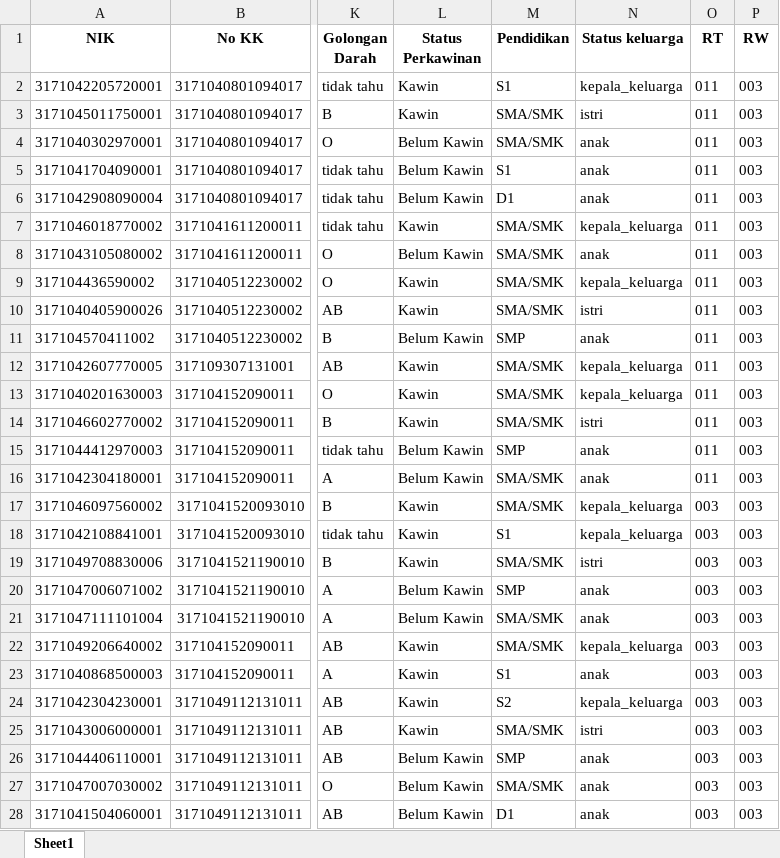
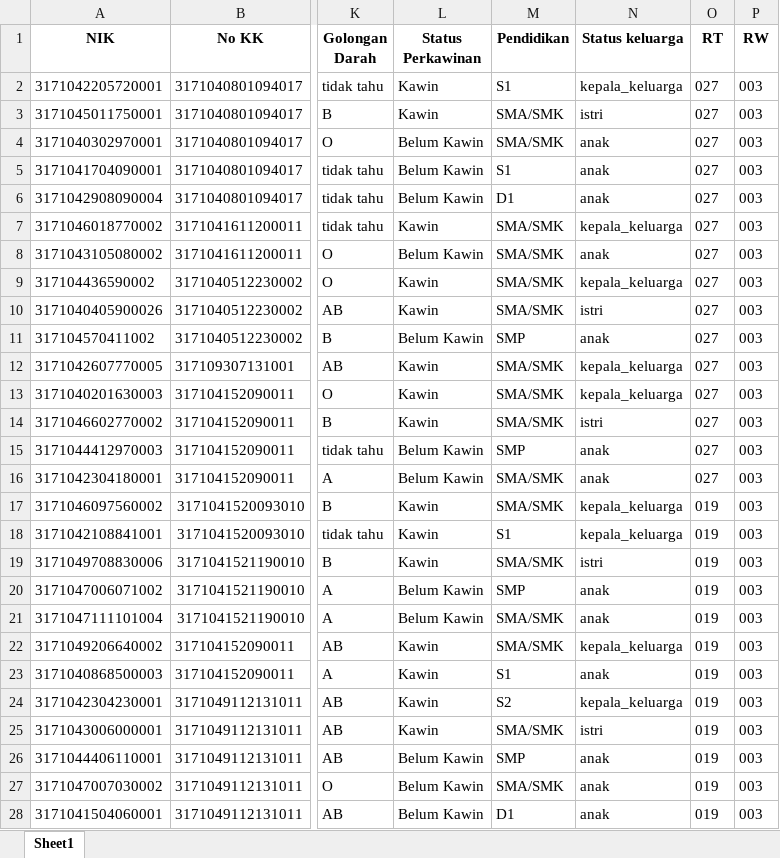
Before and after one commit to akmalr02/dasboard-kelurahan, an Excel workbook: storage/app/public/data warga.xlsx, sheet Sheet1, drawn as a sheet; only a part is shown, gaps mark what is left out; values as stored, in another font and other column widths than the file's, no borders; the diff covers the shown part only; the diff names each change by its address in the sheet, - before the commit and + after, or states it on an @@ line.

```diff
--- a/storage/app/public/data warga.xlsx (sheet Sheet1)
+++ b/storage/app/public/data warga.xlsx (sheet Sheet1)
-O2:O16 (RT): 011
+O2:O16 (RT): 027
-O17:O28 (RT): 003
+O17:O28 (RT): 019
```
Also changed, not shown: 93 edited cells elsewhere in this sheet, 3 other files.
